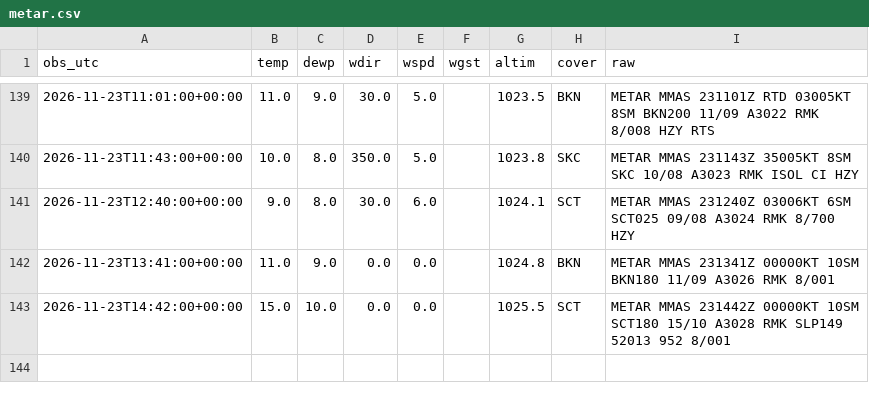
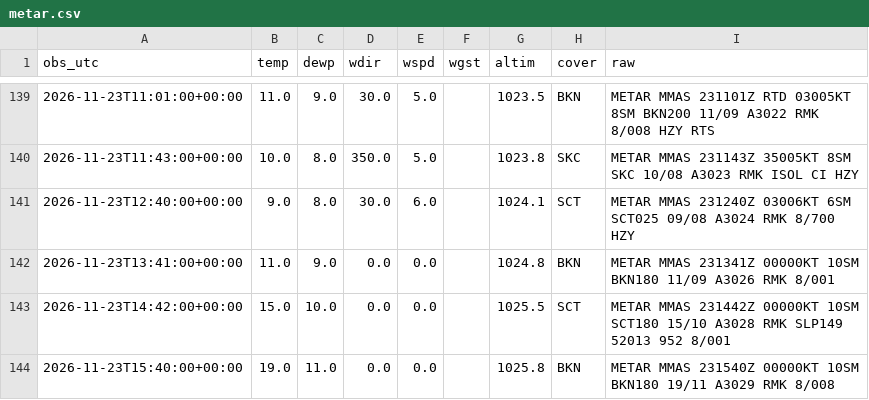
Before and after one commit to vavodeleon/nowcast-ags, a CSV file: data/metar.csv, drawn as a sheet; only a part is shown, gaps mark what is left out; the diff names each change by its address in the sheet, - before the commit and + after, or states it on an @@ line.

```diff
--- a/data/metar.csv
+++ b/data/metar.csv
+row 144: 2026-11-23T15:40:00+00:00 | 19.0 | 11.0 | 0.0 | 0.0 |  | 1025.8 | BKN | METAR MMAS 231540Z 00000KT 10SM BKN180 19/11 A3029 RMK 8/008
```
Also changed, not shown: data/frio.csv, data/observations.csv, 9 other files.
